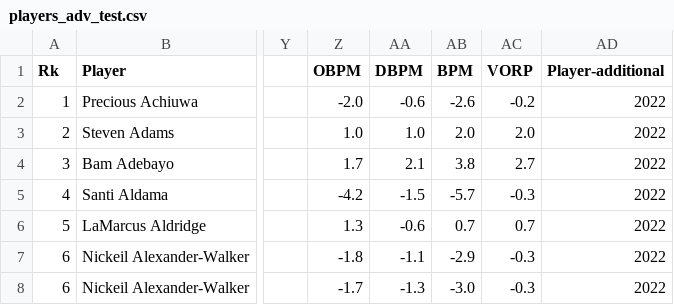
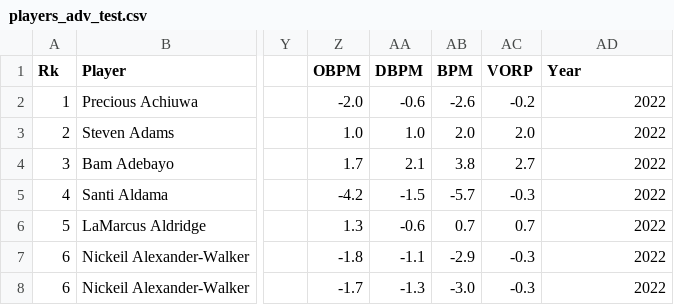
Before and after one commit to ConnorM1205/Final_Project_CS471, a CSV file: datasets/data_test/players_adv_test.csv, drawn as a sheet; only a part is shown, gaps mark what is left out; the diff names each change by its address in the sheet, - before the commit and + after, or states it on an @@ line.

```diff
--- a/datasets/data_test/players_adv_test.csv
+++ b/datasets/data_test/players_adv_test.csv
-AD1: Player-additional
+AD1: Year
```
Also changed, not shown: datasets/data_test/players_test.csv, datasets/data_test/teams_test.csv, 8 other files.
